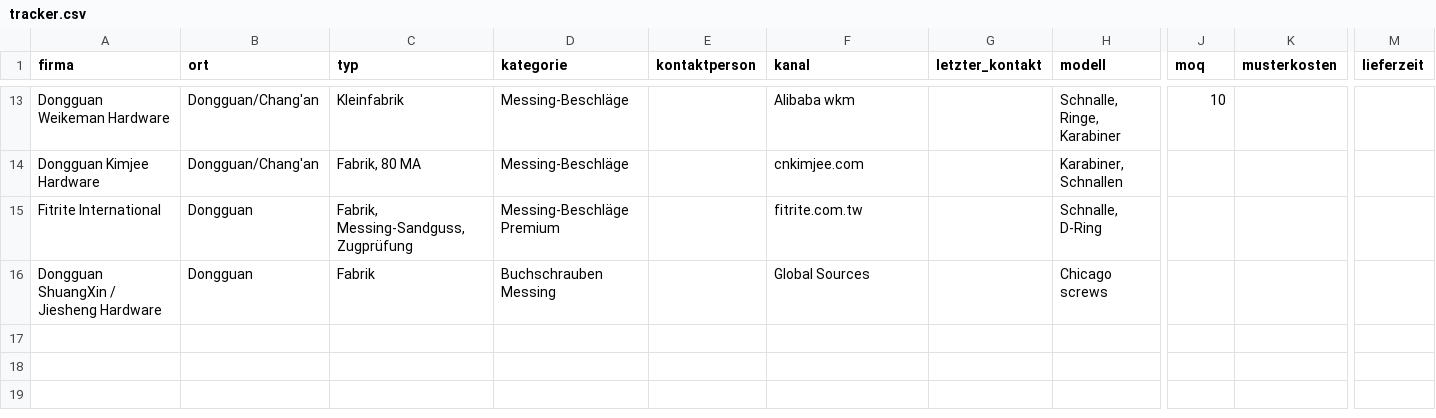
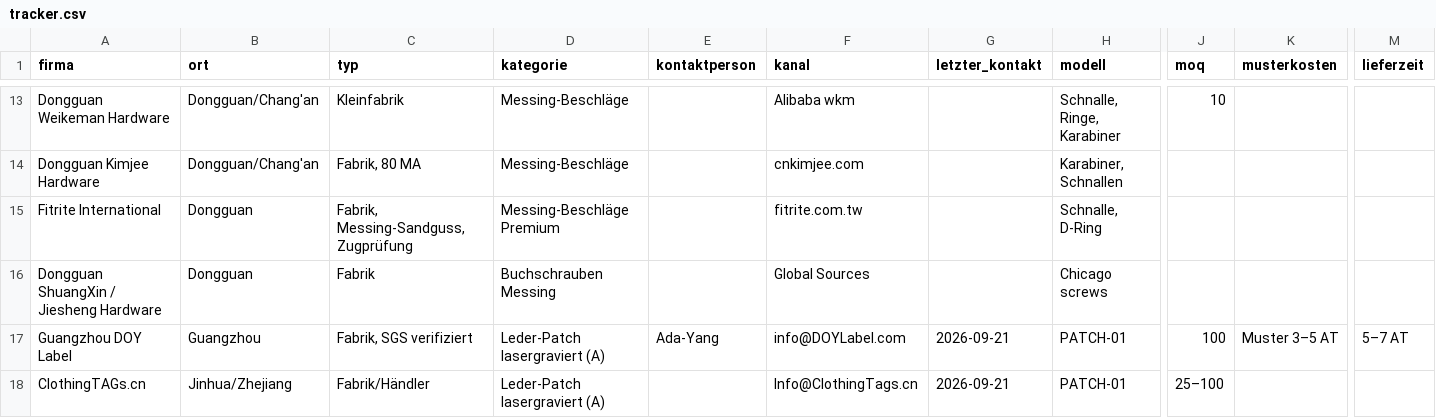
Before and after one commit to nodels81/Orchestrator, a CSV file: sourcing/lieferanten/tracker.csv, drawn as a sheet; only a part is shown, gaps mark what is left out; rows hold the shown columns only; the diff names each change by its address in the sheet, - before the commit and + after, or states it on an @@ line.

```diff
--- a/sourcing/lieferanten/tracker.csv
+++ b/sourcing/lieferanten/tracker.csv
+row 17: Guangzhou DOY Label | Guangzhou | Fabrik, SGS verifiziert | Leder-Patch lasergraviert (A) | Ada-Yang | info@DOYLabel.com | 2026-09-21 | PATCH-01 | 100 | Muster 3–5 AT | 5–7 AT
+row 18: ClothingTAGs.cn | Jinhua/Zhejiang | Fabrik/Händler | Leder-Patch lasergraviert (A) |  | Info@ClothingTags.cn | 2026-09-21 | PATCH-01 | 25–100
```
Also changed, not shown: 8 other files.
